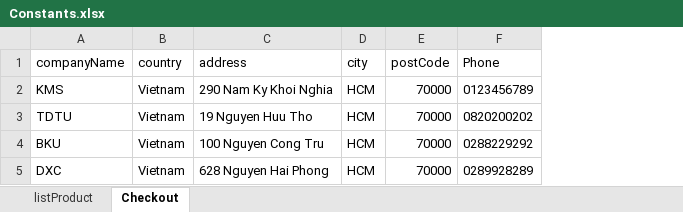
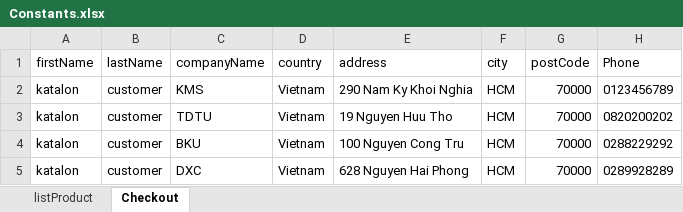
Before and after one commit to katalon-studio-samples/shopping-cart-tests, an Excel workbook: Data Files/Constants.xlsx, sheet Checkout, drawn as a sheet; values as stored, in another font and other column widths than the file's, no borders; the diff names each change by its address in the sheet, - before the commit and + after, or states it on an @@ line.

```diff
--- a/Data Files/Constants.xlsx (sheet Checkout)
+++ b/Data Files/Constants.xlsx (sheet Checkout)
+column A (firstName), rows 2-5: all katalon
+column B (lastName), rows 2-5: all customer
```
Also changed, not shown: 13 other files.
